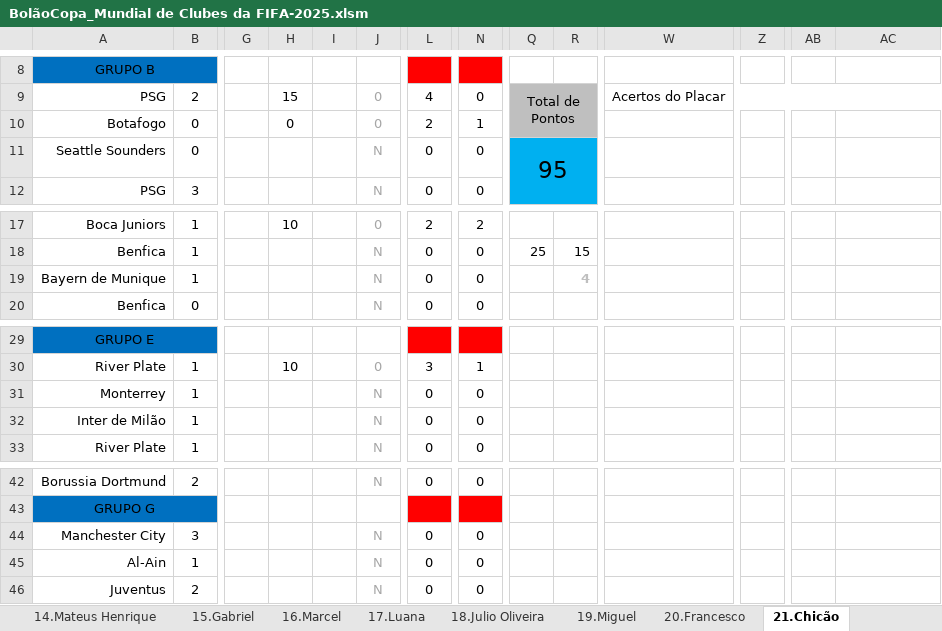
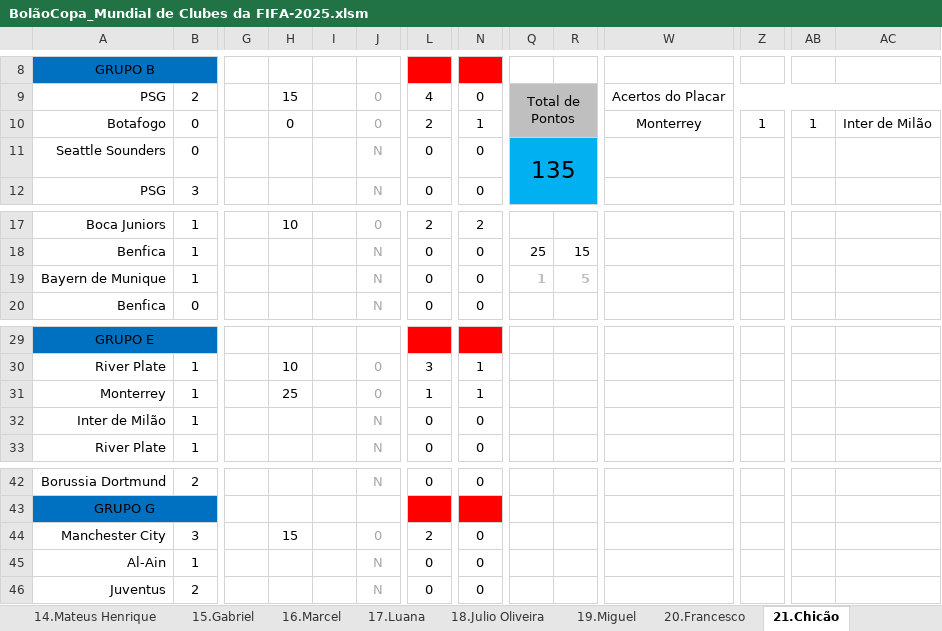
Before and after one commit to IvanIndaia/mundialdeclubes2025, an Excel workbook: docs/BolãoCopa_Mundial de Clubes da FIFA-2025.xlsm, sheet 21.Chicão, drawn as a sheet; only a part is shown, gaps mark what is left out; values as stored, in another font and other column widths than the file's, no borders; charts and pictures not drawn; the diff names each change by its address in the sheet, - before the commit and + after, or states it on an @@ line.

```diff
--- a/docs/BolãoCopa_Mundial de Clubes da FIFA-2025.xlsm (sheet 21.Chicão)
+++ b/docs/BolãoCopa_Mundial de Clubes da FIFA-2025.xlsm (sheet 21.Chicão)
-W10: (empty)
+W10: Monterrey
-Z10: (empty)
+Z10: 1
-AB10: (empty)
+AB10: 1
-AC10: (empty)
+AC10: Inter de Milão
-Q11: 95
+Q11: 135
-Q19: (empty)
+Q19: 1
-R19: 4
+R19: 5
-H31: (empty)
+H31: 25
-J31: N
+J31: 0
-L31: 0
+L31: 1
-N31: 0
+N31: 1
-H44: (empty)
+H44: 15
-J44: N
+J44: 0
-L44: 0
+L44: 2
```
Also changed, not shown: sheet Classificação, sheet Tabela, sheet Placar Exato, sheet 19.Miguel, sheet 11.Juninho, sheet 8.Naldinho, 17 more sheets, hidden cells, charts or pictures, 1 other file.
